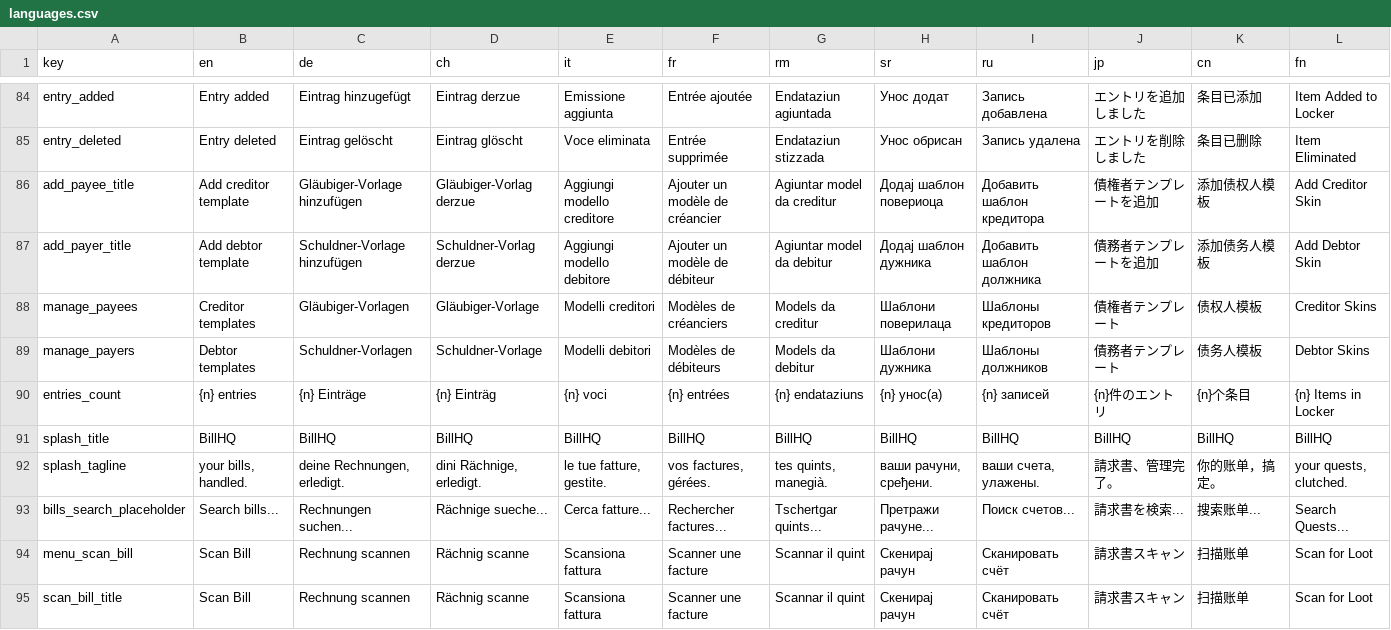
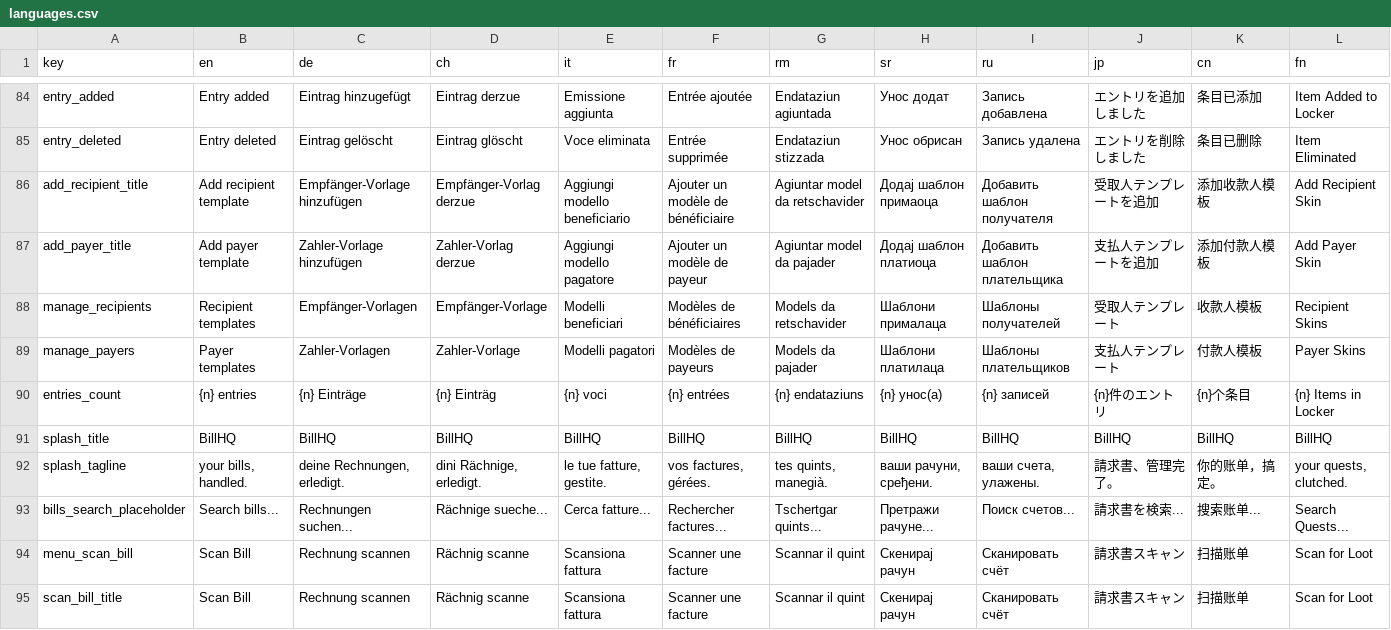
Before and after one commit to minuus69/BillHQ, a CSV file: appdata/languages.csv, drawn as a sheet; only a part is shown, gaps mark what is left out; the diff covers the shown part only.

```diff
--- a/appdata/languages.csv
+++ b/appdata/languages.csv
@@ -85,6 +85,6 @@ entry_added,Entry added,Eintrag hinzugefügt,Eintrag derzue,Emissione aggiunta,E
 entry_deleted,Entry deleted,Eintrag gelöscht,Eintrag glöscht,Voce eliminata,Entrée supprimée,Endataziun stizzada,Унос обрисан,Запись удалена,エントリを削除しました,条目已删除,Item Eliminated
-add_payee_title,Add creditor template,Gläubiger-Vorlage hinzufügen,Gläubiger-Vorlag derzue,Aggiungi modello creditore,Ajouter un modèle de créancier,Agiuntar model da creditur,Додај шаблон повериоца,Добавить шаблон кредитора,債権者テンプレートを追加,添加债权人模板,Add Creditor Skin
-add_payer_title,Add debtor template,Schuldner-Vorlage hinzufügen,Schuldner-Vorlag derzue,Aggiungi modello debitore,Ajouter un modèle de débiteur,Agiuntar model da debitur,Додај шаблон дужника,Добавить шаблон должника,債務者テンプレートを追加,添加债务人模板,Add Debtor Skin
-manage_payees,Creditor templates,Gläubiger-Vorlagen,Gläubiger-Vorlage,Modelli creditori,Modèles de créanciers,Models da creditur,Шаблони поверилаца,Шаблоны кредиторов,債権者テンプレート,债权人模板,Creditor Skins
-manage_payers,Debtor templates,Schuldner-Vorlagen,Schuldner-Vorlage,Modelli debitori,Modèles de débiteurs,Models da debitur,Шаблони дужника,Шаблоны должников,債務者テンプレート,债务人模板,Debtor Skins
+add_recipient_title,Add recipient template,Empfänger-Vorlage hinzufügen,Empfänger-Vorlag derzue,Aggiungi modello beneficiario,Ajouter un modèle de bénéficiaire,Agiuntar model da retschavider,Додај шаблон примаоца,Добавить шаблон получателя,受取人テンプレートを追加,添加收款人模板,Add Recipient Skin
+add_payer_title,Add payer template,Zahler-Vorlage hinzufügen,Zahler-Vorlag derzue,Aggiungi modello pagatore,Ajouter un modèle de payeur,Agiuntar model da pajader,Додај шаблон платиоца,Добавить шаблон плательщика,支払人テンプレートを追加,添加付款人模板,Add Payer Skin
+manage_recipients,Recipient templates,Empfänger-Vorlagen,Empfänger-Vorlage,Modelli beneficiari,Modèles de bénéficiaires,Models da retschavider,Шаблони прималаца,Шаблоны получателей,受取人テンプレート,收款人模板,Recipient Skins
+manage_payers,Payer templates,Zahler-Vorlagen,Zahler-Vorlage,Modelli pagatori,Modèles de payeurs,Models da pajader,Шаблони платилаца,Шаблоны плательщиков,支払人テンプレート,付款人模板,Payer Skins
 entries_count,{n} entries,{n} Einträge,{n} Einträg,{n} voci,{n} entrées,{n} endataziuns,{n} унос(а),{n} записей,{n}件のエントリ,{n}个条目,{n} Items in Locker
```
Also changed, not shown: 3 added rows, 3 removed rows and 33 edited cells elsewhere in this file, templates/data.csv, templates/recipientList.csv, 14 other files.
